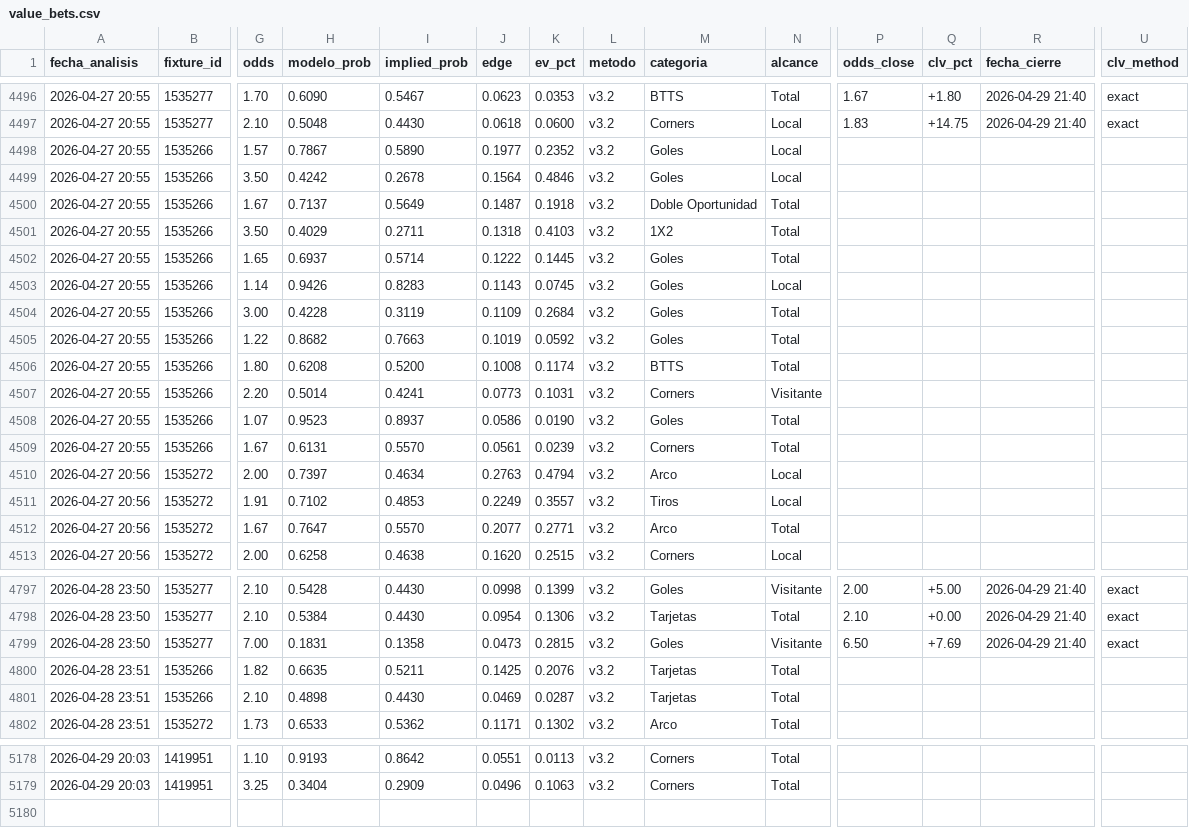
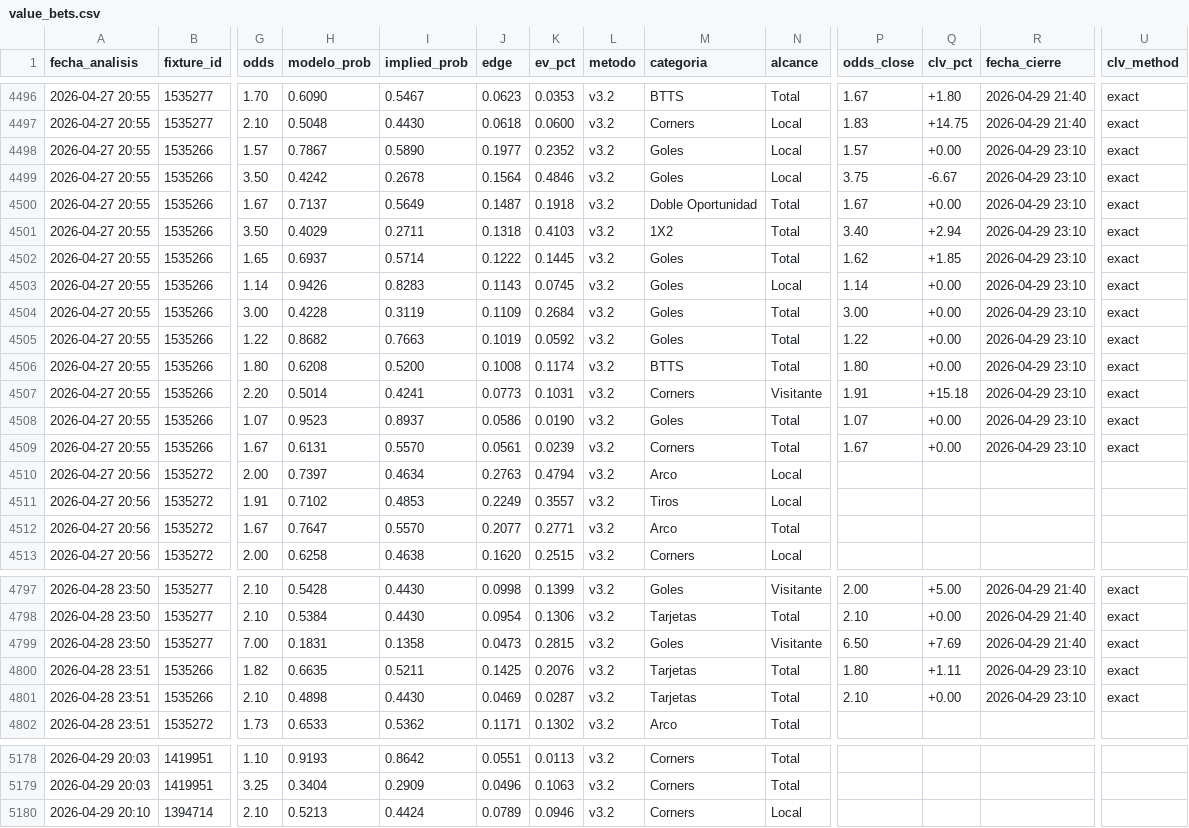
Before and after one commit to MatiasDas223/ApuestasDepo, a CSV file: data/apuestas/value_bets.csv, drawn as a sheet; only a part is shown, gaps mark what is left out; rows hold the shown columns only; the diff names each change by its address in the sheet, - before the commit and + after, or states it on an @@ line.

```diff
--- a/data/apuestas/value_bets.csv
+++ b/data/apuestas/value_bets.csv
-P4498 (odds_close): (empty)
+P4498 (odds_close): 1.57
-Q4498 (clv_pct): (empty)
+Q4498 (clv_pct): +0.00
-R4498:R4509 (fecha_cierre): (empty)
+R4498:R4509 (fecha_cierre): 2026-04-29 23:10
-U4498:U4509 (clv_method): (empty)
+U4498:U4509 (clv_method): exact
-P4499 (odds_close): (empty)
+P4499 (odds_close): 3.75
-Q4499 (clv_pct): (empty)
+Q4499 (clv_pct): -6.67
-P4500 (odds_close): (empty)
+P4500 (odds_close): 1.67
-Q4500 (clv_pct): (empty)
+Q4500 (clv_pct): +0.00
-P4501 (odds_close): (empty)
+P4501 (odds_close): 3.40
-Q4501 (clv_pct): (empty)
+Q4501 (clv_pct): +2.94
-P4502 (odds_close): (empty)
+P4502 (odds_close): 1.62
-Q4502 (clv_pct): (empty)
+Q4502 (clv_pct): +1.85
-P4503 (odds_close): (empty)
+P4503 (odds_close): 1.14
-Q4503:Q4506 (clv_pct): (empty)
+Q4503:Q4506 (clv_pct): +0.00
-P4504 (odds_close): (empty)
+P4504 (odds_close): 3.00
-P4505 (odds_close): (empty)
+P4505 (odds_close): 1.22
-P4506 (odds_close): (empty)
+P4506 (odds_close): 1.80
-P4507 (odds_close): (empty)
+P4507 (odds_close): 1.91
-Q4507 (clv_pct): (empty)
+Q4507 (clv_pct): +15.18
-P4508 (odds_close): (empty)
+P4508 (odds_close): 1.07
-Q4508:Q4509 (clv_pct): (empty)
+Q4508:Q4509 (clv_pct): +0.00
-P4509 (odds_close): (empty)
+P4509 (odds_close): 1.67
-P4800 (odds_close): (empty)
+P4800 (odds_close): 1.80
-Q4800 (clv_pct): (empty)
+Q4800 (clv_pct): +1.11
-R4800:R4801 (fecha_cierre): (empty)
+R4800:R4801 (fecha_cierre): 2026-04-29 23:10
-U4800:U4801 (clv_method): (empty)
+U4800:U4801 (clv_method): exact
-P4801 (odds_close): (empty)
+P4801 (odds_close): 2.10
-Q4801 (clv_pct): (empty)
+Q4801 (clv_pct): +0.00
+row 5180: 2026-04-29 20:10 | 1394714 | 2.10 | 0.5213 | 0.4424 | 0.0789 | 0.0946 | v3.2 | Corners | Local
```
Also changed, not shown: data/apuestas/value_bets_calibrado.csv, data/apuestas/value_bets_filtrados.csv, 4 other files.
